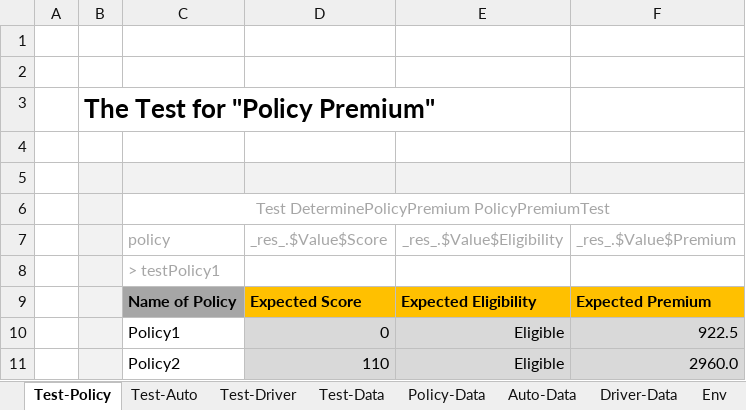
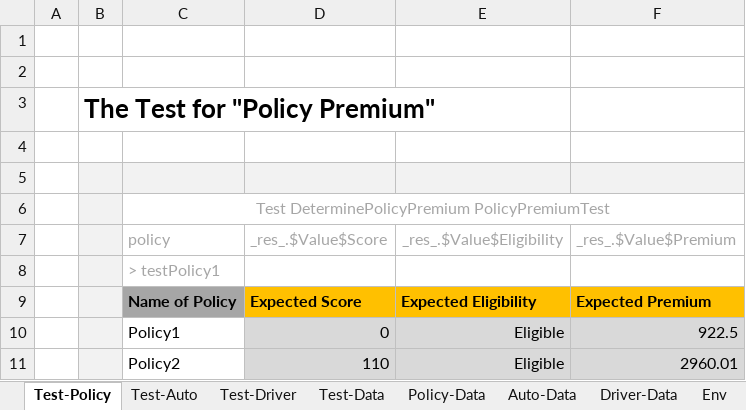
Before and after one commit to ekosolapova/newRepo3, an Excel workbook: DESIGN/rules/Example 3 - Auto Policy Calculation/AutoPolicyTests.xlsx, sheet Test-Policy, drawn as a sheet; values as stored, in another font and other column widths than the file's, no borders; charts and pictures not drawn; the diff names each change by its address in the sheet, - before the commit and + after, or states it on an @@ line.

Commit message:
Project Example 3 - Auto Policy Calculation is saved. Type: SAVE.

```diff
--- a/DESIGN/rules/Example 3 - Auto Policy Calculation/AutoPolicyTests.xlsx (sheet Test-Policy)
+++ b/DESIGN/rules/Example 3 - Auto Policy Calculation/AutoPolicyTests.xlsx (sheet Test-Policy)
-F11 (_res_.$Value$Premium): 2960.0
+F11 (_res_.$Value$Premium): 2960.01
```
Also changed, not shown: charts or pictures.
